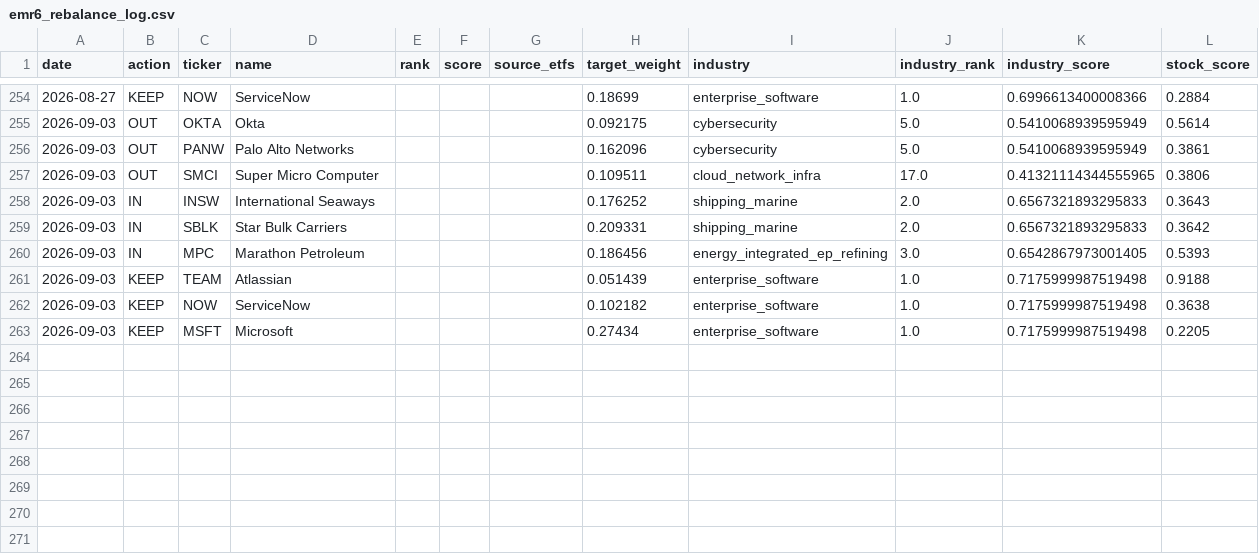
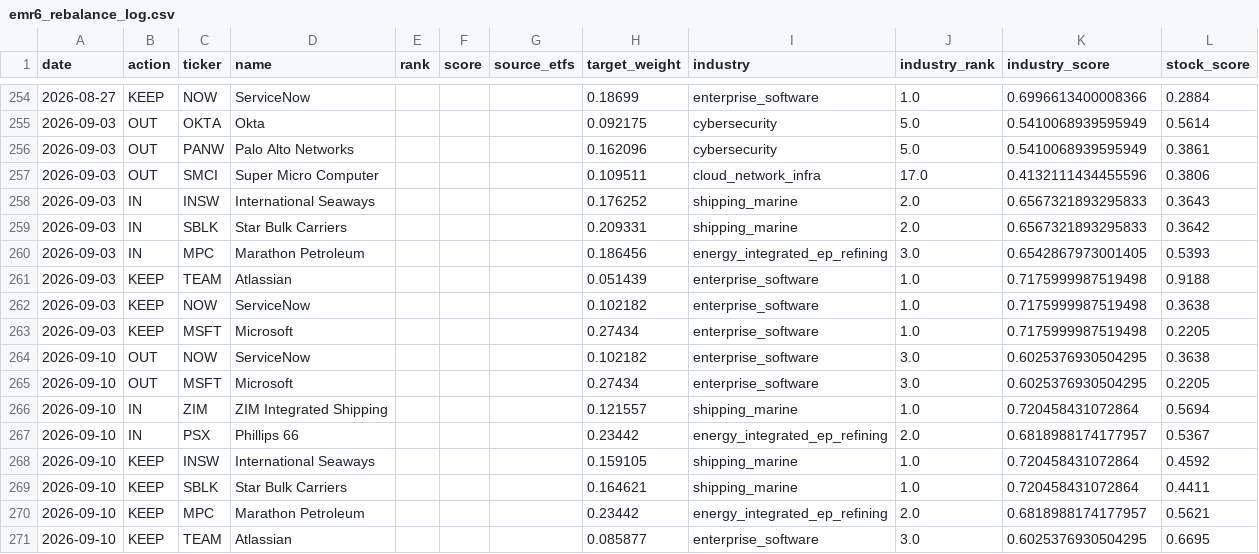
Before and after one commit to ienglishkorea-beep/weekly-rebalance, a CSV file: data/emr6_rebalance_log.csv, drawn as a sheet; only a part is shown, gaps mark what is left out.

```diff
--- a/data/emr6_rebalance_log.csv
+++ b/data/emr6_rebalance_log.csv
@@ -256,3 +256,3 @@
 2026-09-03,OUT,PANW,Palo Alto Networks,,,,0.162096,cybersecurity,5.0,0.5410068939595949,0.3861
-2026-09-03,OUT,SMCI,Super Micro Computer,,,,0.109511,cloud_network_infra,17.0,0.41321114344555965,0.3806
+2026-09-03,OUT,SMCI,Super Micro Computer,,,,0.109511,cloud_network_infra,17.0,0.4132111434455596,0.3806
 2026-09-03,IN,INSW,International Seaways,,,,0.176252,shipping_marine,2.0,0.6567321893295833,0.3643
@@ -263 +263,9 @@
 2026-09-03,KEEP,MSFT,Microsoft,,,,0.27434,enterprise_software,1.0,0.7175999987519498,0.2205
+2026-09-10,OUT,NOW,ServiceNow,,,,0.102182,enterprise_software,3.0,0.6025376930504295,0.3638
+2026-09-10,OUT,MSFT,Microsoft,,,,0.27434,enterprise_software,3.0,0.6025376930504295,0.2205
+2026-09-10,IN,ZIM,ZIM Integrated Shipping,,,,0.121557,shipping_marine,1.0,0.720458431072864,0.5694
+2026-09-10,IN,PSX,Phillips 66,,,,0.23442,energy_integrated_ep_refining,2.0,0.6818988174177957,0.5367
+2026-09-10,KEEP,INSW,International Seaways,,,,0.159105,shipping_marine,1.0,0.720458431072864,0.4592
+2026-09-10,KEEP,SBLK,Star Bulk Carriers,,,,0.164621,shipping_marine,1.0,0.720458431072864,0.4411
+2026-09-10,KEEP,MPC,Marathon Petroleum,,,,0.23442,energy_integrated_ep_refining,2.0,0.6818988174177957,0.5621
+2026-09-10,KEEP,TEAM,Atlassian,,,,0.085877,enterprise_software,3.0,0.6025376930504295,0.6695
```
Also changed, not shown: 2 other files.
